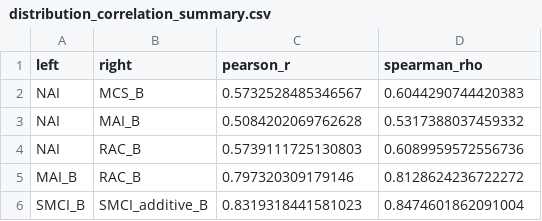
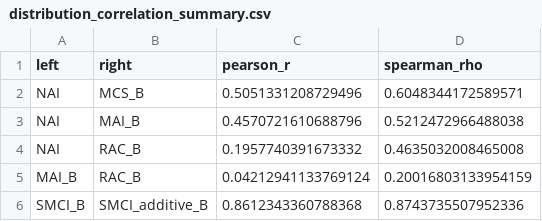
Before and after one commit to Cuki2910/mobility_capability_study, a CSV file: outputs/validation/distribution_correlation_summary.csv, drawn as a sheet.

```diff
--- a/outputs/validation/distribution_correlation_summary.csv
+++ b/outputs/validation/distribution_correlation_summary.csv
@@ -1,6 +1,6 @@
 left,right,pearson_r,spearman_rho
-NAI,MCS_B,0.5732528485346567,0.6044290744420383
-NAI,MAI_B,0.5084202069762628,0.5317388037459332
-NAI,RAC_B,0.5739111725130803,0.6089959572556736
-MAI_B,RAC_B,0.797320309179146,0.8128624236722272
-SMCI_B,SMCI_additive_B,0.8319318441581023,0.8474601862091004
+NAI,MCS_B,0.5051331208729496,0.6048344172589571
+NAI,MAI_B,0.4570721610688796,0.5212472966488038
+NAI,RAC_B,0.1957740391673332,0.4635032008465008
+MAI_B,RAC_B,0.04212941133769124,0.20016803133954159
+SMCI_B,SMCI_additive_B,0.8612343360788368,0.8743735507952336
```
Also changed, not shown: outputs/validation/metric_distribution_summary.csv, outputs/validation/normalized_component_summary.csv, 40 other files.
